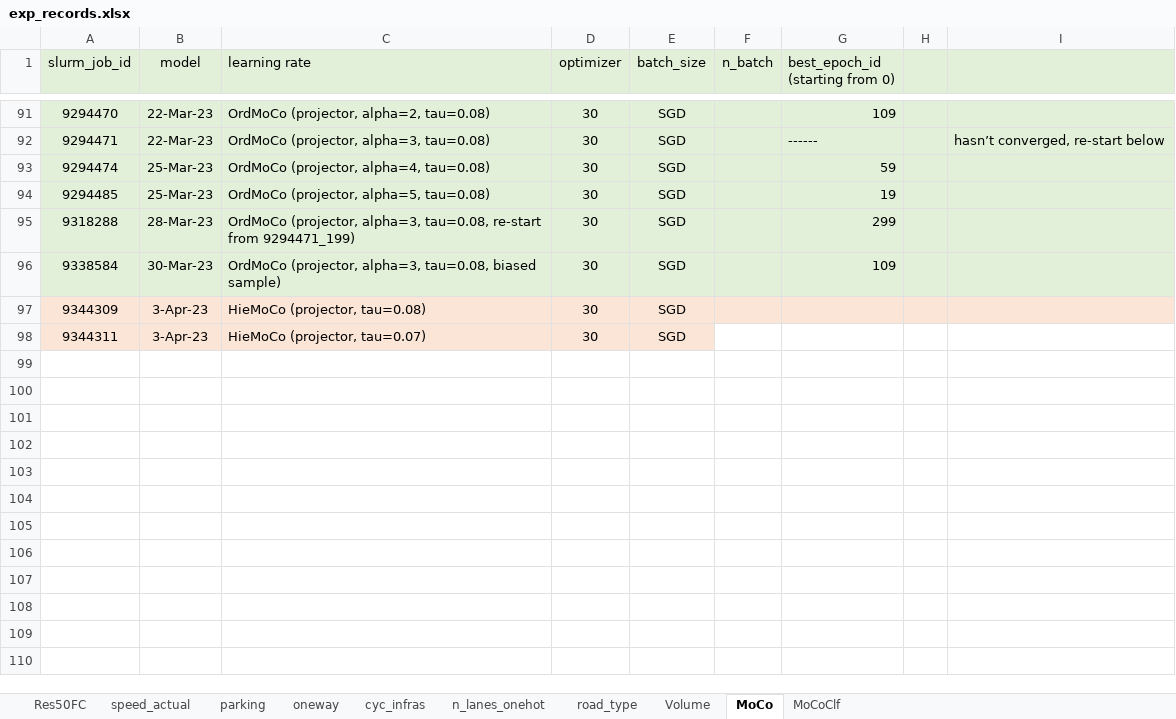
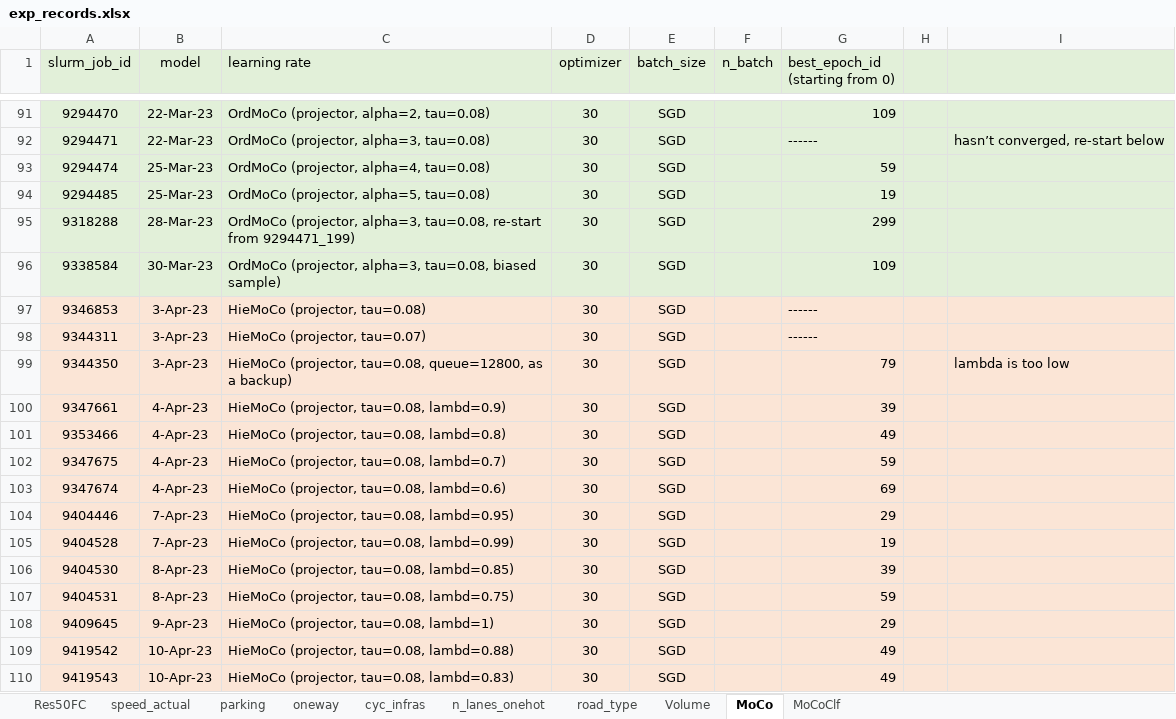
Before and after one commit to lin-bo/AutoLTS, an Excel workbook: res/exp_records.xlsx, sheet MoCo, drawn as a sheet; only a part is shown, gaps mark what is left out; values as stored, in another font and other column widths than the file's, no borders; the diff names each change by its address in the sheet, - before the commit and + after, or states it on an @@ line.

```diff
--- a/res/exp_records.xlsx (sheet MoCo)
+++ b/res/exp_records.xlsx (sheet MoCo)
-A97 (slurm_job_id): 9344309
+A97 (slurm_job_id): 9346853
-G97:G98 (best_epoch_id (starting from 0)): (empty)
+G97:G98 (best_epoch_id (starting from 0)): ------
-F98:I98 fill: none
+F98:I98 fill: #FBE5D6
+row 99: 9344350 | 3-Apr-23 | HieMoCo (projector, tau=0.08, queue=12800, as a backup) | 30 | SGD |  | 79 |  | lambda is too low
+row 100: 9347661 | 4-Apr-23 | HieMoCo (projector, tau=0.08, lambd=0.9) | 30 | SGD |  | 39
+row 101: 9353466 | 4-Apr-23 | HieMoCo (projector, tau=0.08, lambd=0.8) | 30 | SGD |  | 49
+row 102: 9347675 | 4-Apr-23 | HieMoCo (projector, tau=0.08, lambd=0.7) | 30 | SGD |  | 59
+row 103: 9347674 | 4-Apr-23 | HieMoCo (projector, tau=0.08, lambd=0.6) | 30 | SGD |  | 69
+row 104: 9404446 | 7-Apr-23 | HieMoCo (projector, tau=0.08, lambd=0.95) | 30 | SGD |  | 29
+row 105: 9404528 | 7-Apr-23 | HieMoCo (projector, tau=0.08, lambd=0.99) | 30 | SGD |  | 19
+row 106: 9404530 | 8-Apr-23 | HieMoCo (projector, tau=0.08, lambd=0.85) | 30 | SGD |  | 39
+row 107: 9404531 | 8-Apr-23 | HieMoCo (projector, tau=0.08, lambd=0.75) | 30 | SGD |  | 59
+row 108: 9409645 | 9-Apr-23 | HieMoCo (projector, tau=0.08, lambd=1) | 30 | SGD |  | 29
+row 109: 9419542 | 10-Apr-23 | HieMoCo (projector, tau=0.08, lambd=0.88) | 30 | SGD |  | 49
+row 110: 9419543 | 10-Apr-23 | HieMoCo (projector, tau=0.08, lambd=0.83) | 30 | SGD |  | 49
```
Also changed, not shown: sheet MoCoClf, 5 other files.
